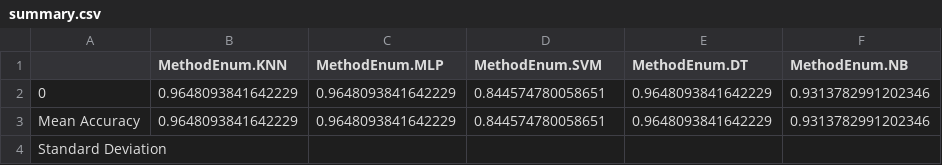
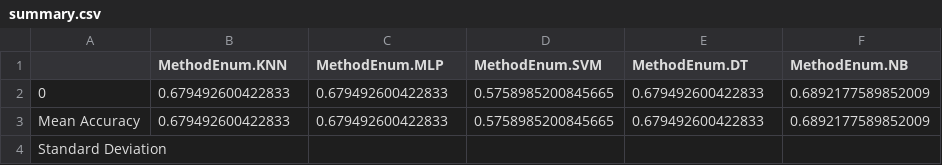
Before and after one commit to Felipalds/classification-machine-learning, a CSV file: summary.csv, drawn as a sheet.

```diff
--- a/summary.csv
+++ b/summary.csv
@@ -1,4 +1,4 @@
 ,MethodEnum.KNN,MethodEnum.MLP,MethodEnum.SVM,MethodEnum.DT,MethodEnum.NB
-0,0.9648093841642229,0.9648093841642229,0.844574780058651,0.9648093841642229,0.9313782991202346
-Mean Accuracy,0.9648093841642229,0.9648093841642229,0.844574780058651,0.9648093841642229,0.9313782991202346
+0,0.679492600422833,0.679492600422833,0.5758985200845665,0.679492600422833,0.6892177589852009
+Mean Accuracy,0.679492600422833,0.679492600422833,0.5758985200845665,0.679492600422833,0.6892177589852009
 Standard Deviation,,,,,
```
Also changed, not shown: 3 other files.
